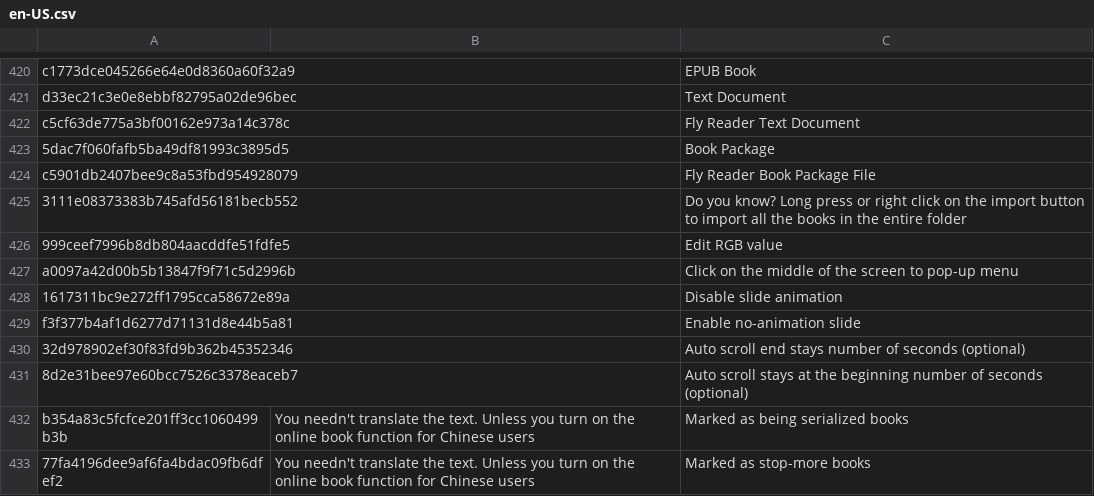
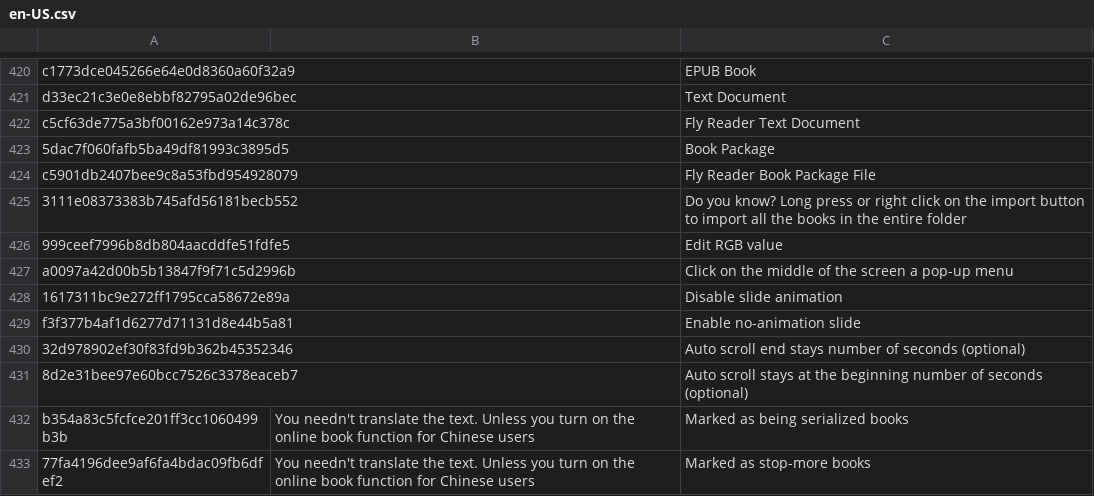
Before and after one commit to yinyue200/FlyReaderTranslation, a CSV file: FlyReaderMultilingualResourcesSolution/WebApplication1/en-US.csv, drawn as a sheet; only a part is shown, gaps mark what is left out.

Commit message:
more improvement

```diff
--- a/FlyReaderMultilingualResourcesSolution/WebApplication1/en-US.csv
+++ b/FlyReaderMultilingualResourcesSolution/WebApplication1/en-US.csv
@@ -426,3 +426,3 @@ c5901db2407bee9c8a53fbd954928079," ","Fly Reader Book Package File",
 999ceef7996b8db804aacddfe51fdfe5," ","Edit RGB value",
-a0097a42d00b5b13847f9f71c5d2996b," ","Click on the middle of the screen to pop-up menu",
+a0097a42d00b5b13847f9f71c5d2996b," ","Click on the middle of the screen a pop-up menu",
 1617311bc9e272ff1795cca58672e89a," ","Disable slide animation",
```
